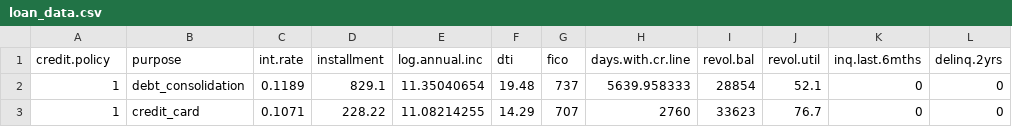
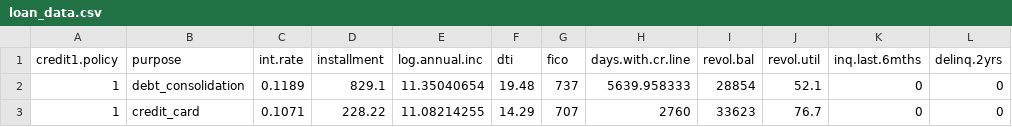
Before and after one commit to navneeth-k/Machine_Learning, a CSV file: Classification/Decision_Tree/loan_data.csv, drawn as a sheet; only a part is shown; the diff names each change by its address in the sheet, - before the commit and + after, or states it on an @@ line.

Commit message:
commit

```diff
--- a/Classification/Decision_Tree/loan_data.csv
+++ b/Classification/Decision_Tree/loan_data.csv
-A1: credit.policy
+A1: credit1.policy
```
